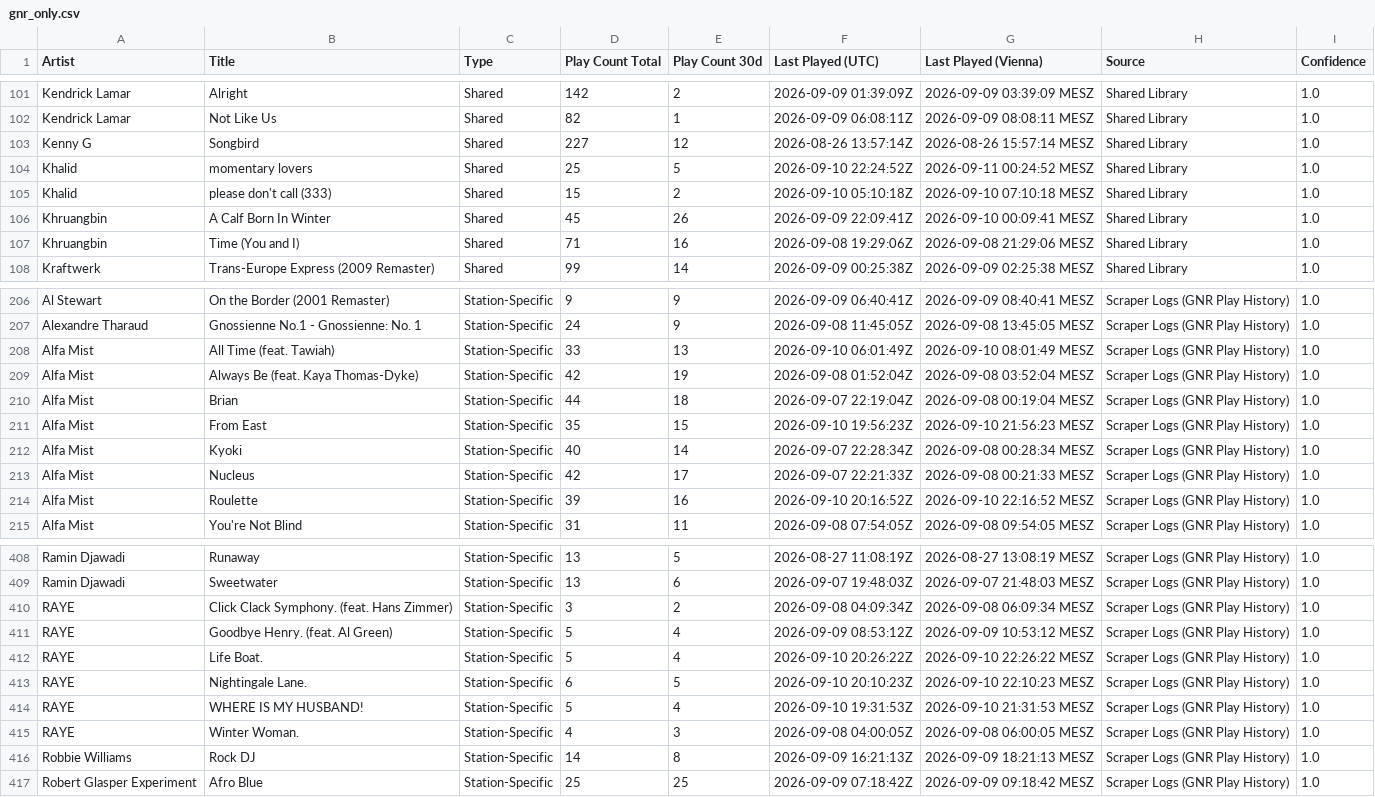
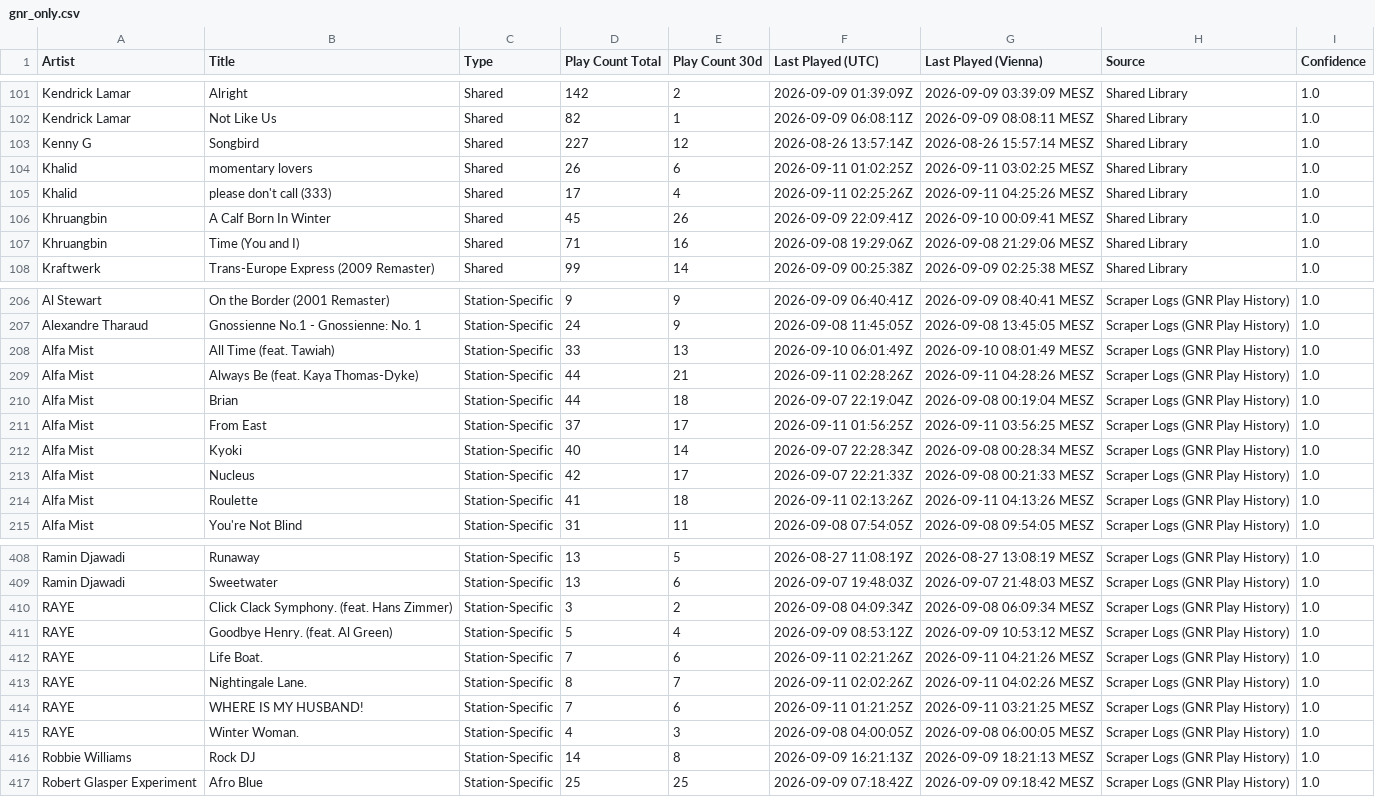
Before and after one commit to KurtWoloch/andon-fm-library, a CSV file: gnr_only.csv, drawn as a sheet; only a part is shown, gaps mark what is left out; the diff covers the shown part only.

```diff
--- a/gnr_only.csv
+++ b/gnr_only.csv
@@ -103,4 +103,4 @@ Kendrick Lamar,Not Like Us,Shared,82,1,2026-09-09 06:08:11Z,2026-09-09 08:08:11
 Kenny G,Songbird,Shared,227,12,2026-08-26 13:57:14Z,2026-08-26 15:57:14 MESZ,Shared Library,1.0
-Khalid,momentary lovers,Shared,25,5,2026-09-10 22:24:52Z,2026-09-11 00:24:52 MESZ,Shared Library,1.0
-Khalid,please don't call (333),Shared,15,2,2026-09-10 05:10:18Z,2026-09-10 07:10:18 MESZ,Shared Library,1.0
+Khalid,momentary lovers,Shared,26,6,2026-09-11 01:02:25Z,2026-09-11 03:02:25 MESZ,Shared Library,1.0
+Khalid,please don't call (333),Shared,17,4,2026-09-11 02:25:26Z,2026-09-11 04:25:26 MESZ,Shared Library,1.0
 Khruangbin,A Calf Born In Winter,Shared,45,26,2026-09-09 22:09:41Z,2026-09-10 00:09:41 MESZ,Shared Library,1.0
@@ -208,8 +208,8 @@ Alexandre Tharaud,Gnossienne No.1 - Gnossienne: No. 1,Station-Specific,24,9,2026
 Alfa Mist,All Time (feat. Tawiah),Station-Specific,33,13,2026-09-10 06:01:49Z,2026-09-10 08:01:49 MESZ,Scraper Logs (GNR Play History),1.0
-Alfa Mist,Always Be (feat. Kaya Thomas-Dyke),Station-Specific,42,19,2026-09-08 01:52:04Z,2026-09-08 03:52:04 MESZ,Scraper Logs (GNR Play History),1.0
+Alfa Mist,Always Be (feat. Kaya Thomas-Dyke),Station-Specific,44,21,2026-09-11 02:28:26Z,2026-09-11 04:28:26 MESZ,Scraper Logs (GNR Play History),1.0
 Alfa Mist,Brian,Station-Specific,44,18,2026-09-07 22:19:04Z,2026-09-08 00:19:04 MESZ,Scraper Logs (GNR Play History),1.0
-Alfa Mist,From East,Station-Specific,35,15,2026-09-10 19:56:23Z,2026-09-10 21:56:23 MESZ,Scraper Logs (GNR Play History),1.0
+Alfa Mist,From East,Station-Specific,37,17,2026-09-11 01:56:25Z,2026-09-11 03:56:25 MESZ,Scraper Logs (GNR Play History),1.0
 Alfa Mist,Kyoki,Station-Specific,40,14,2026-09-07 22:28:34Z,2026-09-08 00:28:34 MESZ,Scraper Logs (GNR Play History),1.0
 Alfa Mist,Nucleus,Station-Specific,42,17,2026-09-07 22:21:33Z,2026-09-08 00:21:33 MESZ,Scraper Logs (GNR Play History),1.0
-Alfa Mist,Roulette,Station-Specific,39,16,2026-09-10 20:16:52Z,2026-09-10 22:16:52 MESZ,Scraper Logs (GNR Play History),1.0
+Alfa Mist,Roulette,Station-Specific,41,18,2026-09-11 02:13:26Z,2026-09-11 04:13:26 MESZ,Scraper Logs (GNR Play History),1.0
 Alfa Mist,You're Not Blind,Station-Specific,31,11,2026-09-08 07:54:05Z,2026-09-08 09:54:05 MESZ,Scraper Logs (GNR Play History),1.0
@@ -411,5 +411,5 @@ RAYE,Click Clack Symphony. (feat. Hans Zimmer),Station-Specific,3,2,2026-09-08 0
 RAYE,Goodbye Henry. (feat. Al Green),Station-Specific,5,4,2026-09-09 08:53:12Z,2026-09-09 10:53:12 MESZ,Scraper Logs (GNR Play History),1.0
-RAYE,Life Boat.,Station-Specific,5,4,2026-09-10 20:26:22Z,2026-09-10 22:26:22 MESZ,Scraper Logs (GNR Play History),1.0
-RAYE,Nightingale Lane.,Station-Specific,6,5,2026-09-10 20:10:23Z,2026-09-10 22:10:23 MESZ,Scraper Logs (GNR Play History),1.0
-RAYE,WHERE IS MY HUSBAND!,Station-Specific,5,4,2026-09-10 19:31:53Z,2026-09-10 21:31:53 MESZ,Scraper Logs (GNR Play History),1.0
+RAYE,Life Boat.,Station-Specific,7,6,2026-09-11 02:21:26Z,2026-09-11 04:21:26 MESZ,Scraper Logs (GNR Play History),1.0
+RAYE,Nightingale Lane.,Station-Specific,8,7,2026-09-11 02:02:26Z,2026-09-11 04:02:26 MESZ,Scraper Logs (GNR Play History),1.0
+RAYE,WHERE IS MY HUSBAND!,Station-Specific,7,6,2026-09-11 01:21:25Z,2026-09-11 03:21:25 MESZ,Scraper Logs (GNR Play History),1.0
 RAYE,Winter Woman.,Station-Specific,4,3,2026-09-08 04:00:05Z,2026-09-08 06:00:05 MESZ,Scraper Logs (GNR Play History),1.0
```
Also changed, not shown: 53 edited cells elsewhere in this file, bb_only.csv, oa_only.csv, 12 other files.
